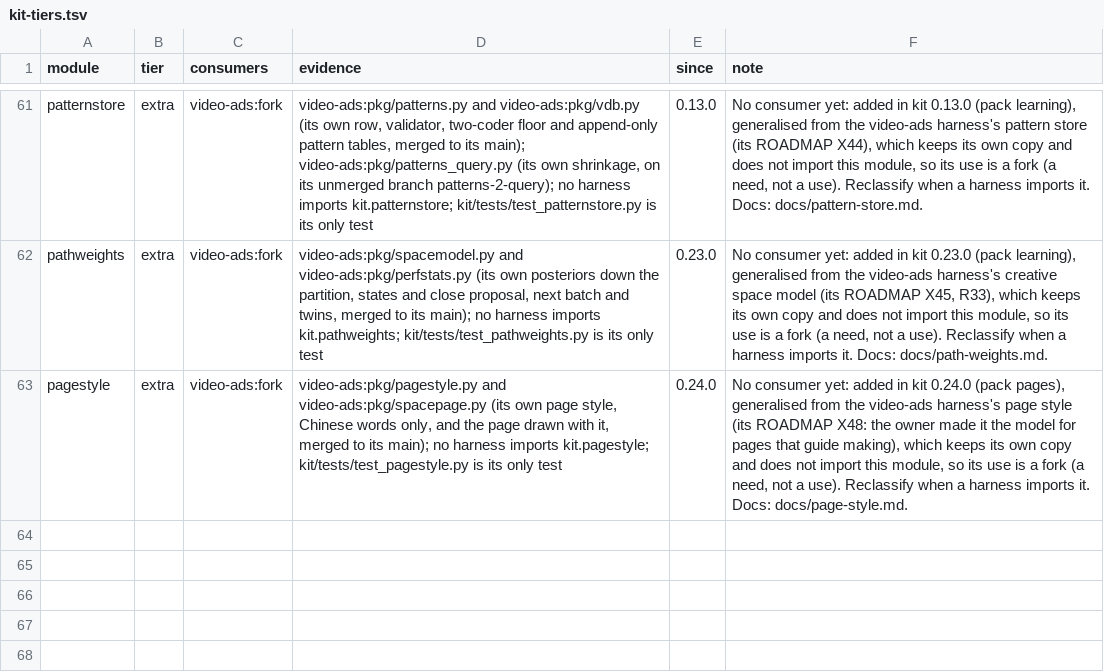
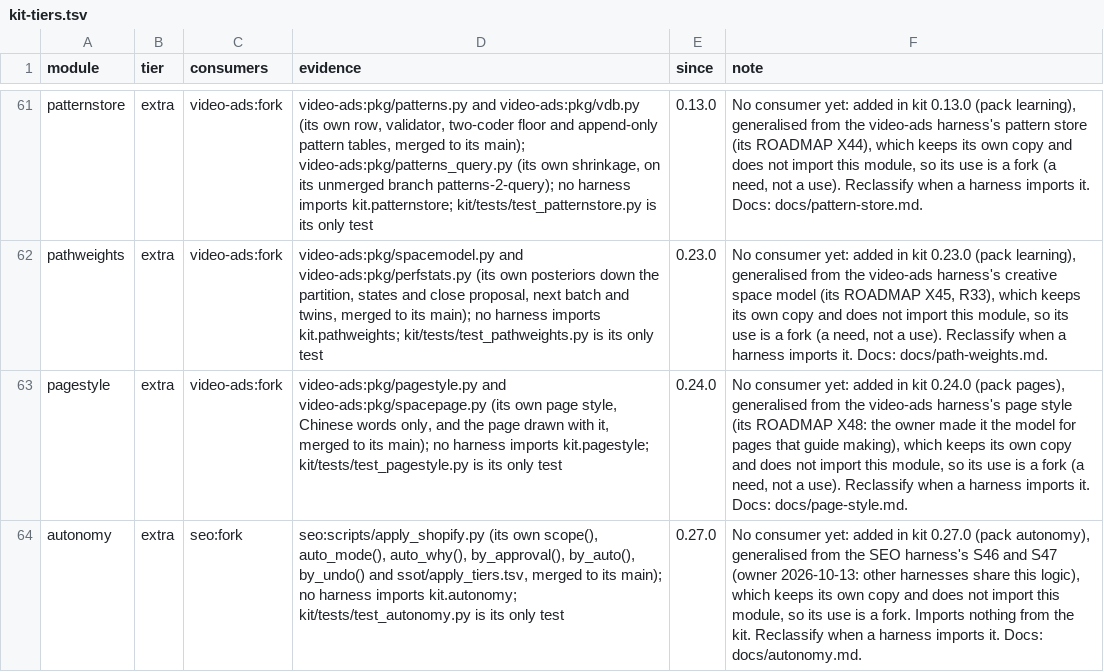
Before and after one commit to thaddeus-builds/skill-pack-playbook, a TSV file: kit-tiers.tsv, drawn as a sheet; only a part is shown, gaps mark what is left out; the diff names each change by its address in the sheet, - before the commit and + after, or states it on an @@ line.

```diff
--- a/kit-tiers.tsv
+++ b/kit-tiers.tsv
+row 64: autonomy | extra | seo:fork | seo:scripts/apply_shopify.py (its own scope(), auto_mode(), auto_why(), by_approval(), by_auto(), by_undo() and ssot/apply_tiers.tsv, merged to its main); no harness imports kit.autonomy; kit/tests/test_autonomy.py is its only test | 0.27.0 | No consumer yet: added in kit 0.27.0 (pack autonomy), generalised from the SEO harness's S46 and S47 (owner 2026-10-13: other harnesses share this logic), which keeps its own copy and does not import this module, so its use is a fork. Imports nothing from the kit. Reclassify when a harness imports it. Docs: docs/autonomy.md.
```
Also changed, not shown: kit/packs.tsv, 12 other files.
